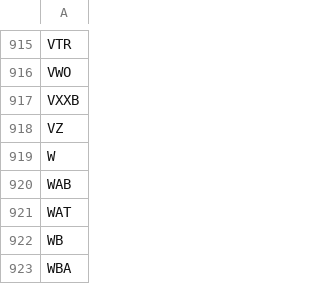
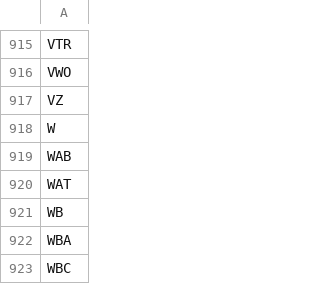
Before and after one commit to m-luck/watcher, a CSV file: tickers.csv, drawn as a sheet; only a part is shown, gaps mark what is left out; the shorter side is filled out with more unchanged rows; the diff names each change by its address in the sheet, - before the commit and + after, or states it on an @@ line.

```diff
--- a/tickers.csv
+++ b/tickers.csv
-row 917: VXXB
```
Also changed, not shown: 4 other files.
